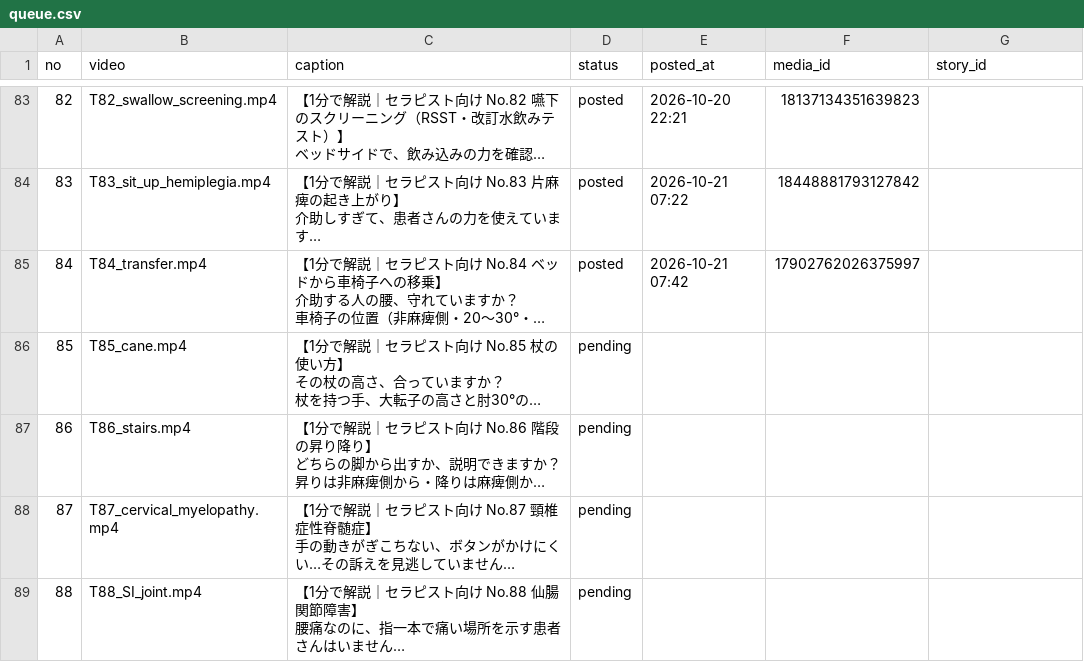
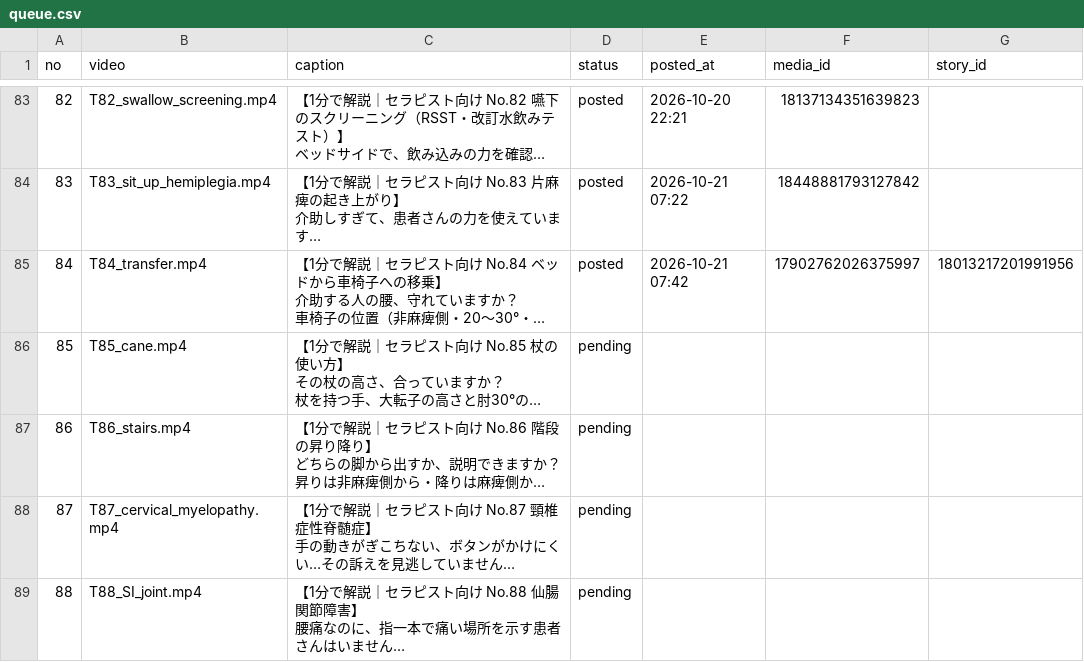
Before and after one commit to ai-rihabiri/ig-autopost, a CSV file: queue.csv, drawn as a sheet; only a part is shown, gaps mark what is left out; long unchanged cells end in …; the diff names each change by its address in the sheet, - before the commit and + after, or states it on an @@ line.

Commit message:
ストーリー投稿を記録

```diff
--- a/queue.csv
+++ b/queue.csv
-G85 (story_id): (empty)
+G85 (story_id): 18013217201991956
```
